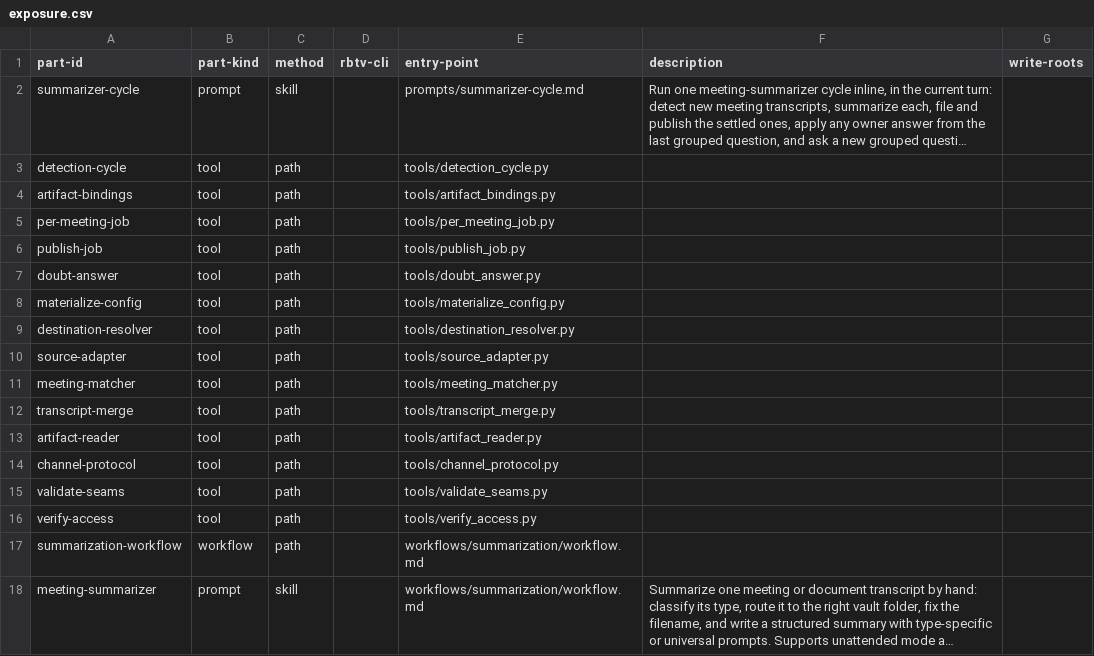
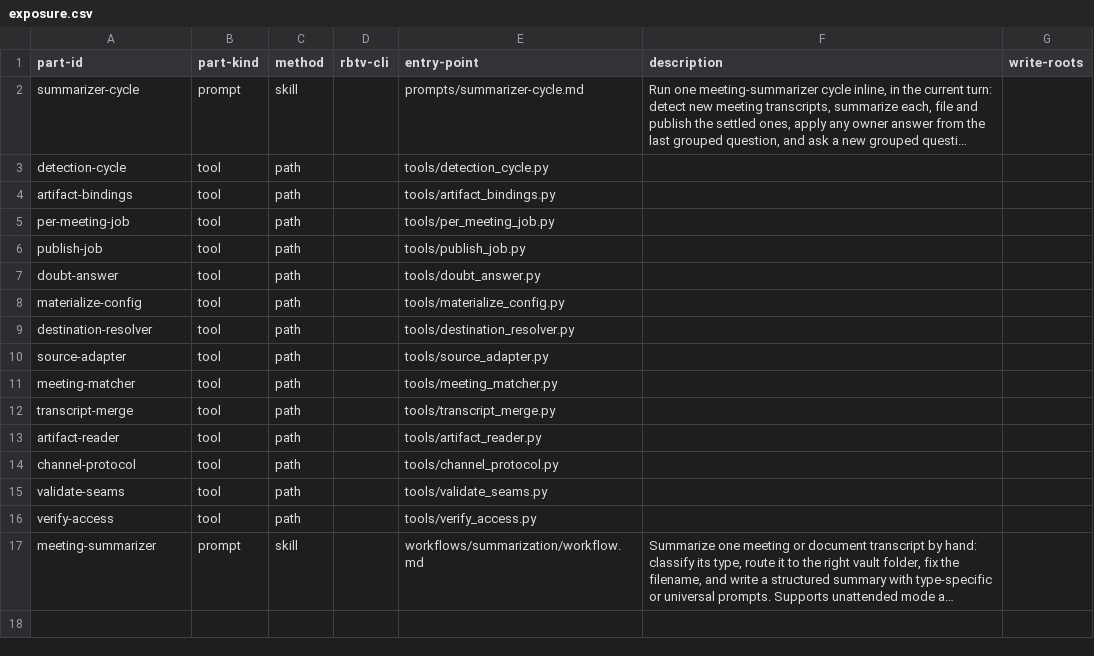
Before and after one commit to tecer-ai/rbtv, a CSV file: office/meeting-summarizer/exposure.csv, drawn as a sheet; long unchanged cells end in …; the diff names each change by its address in the sheet, - before the commit and + after, or states it on an @@ line.

```diff
--- a/office/meeting-summarizer/exposure.csv
+++ b/office/meeting-summarizer/exposure.csv
-row 17: summarization-workflow | workflow | path |  | workflows/summarization/workflow.md
```
Also changed, not shown: 1 other file.
